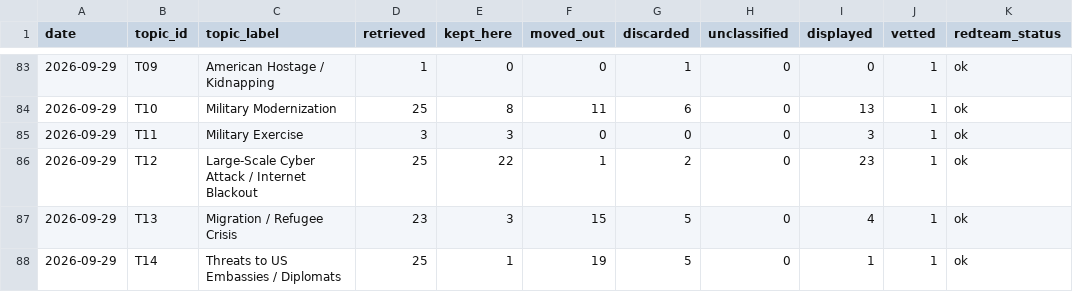
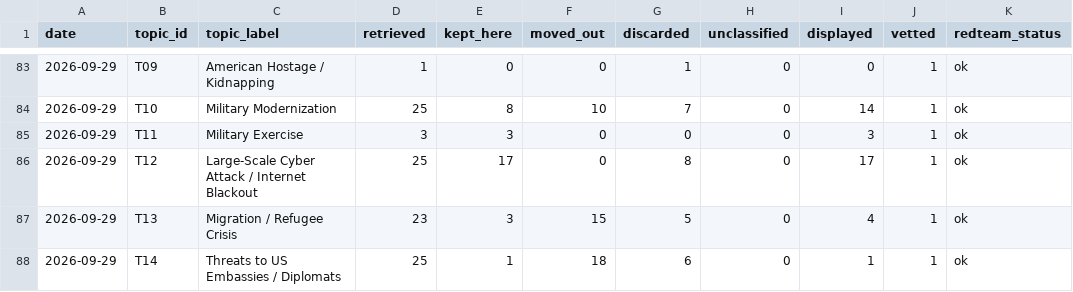
Before and after one commit to Spillers478/Global-Situation-Watch, a CSV file: data/history/topic_stats.csv, drawn as a sheet; only a part is shown, gaps mark what is left out; the diff covers the shown part only.

```diff
--- a/data/history/topic_stats.csv
+++ b/data/history/topic_stats.csv
@@ -83,6 +83,6 @@ date,topic_id,topic_label,retrieved,kept_here,moved_out,discarded,unclassified,d
 2026-09-29,T09,American Hostage / Kidnapping,1,0,0,1,0,0,1,ok
-2026-09-29,T10,Military Modernization,25,8,11,6,0,13,1,ok
+2026-09-29,T10,Military Modernization,25,8,10,7,0,14,1,ok
 2026-09-29,T11,Military Exercise,3,3,0,0,0,3,1,ok
-2026-09-29,T12,Large-Scale Cyber Attack / Internet Blackout,25,22,1,2,0,23,1,ok
+2026-09-29,T12,Large-Scale Cyber Attack / Internet Blackout,25,17,0,8,0,17,1,ok
 2026-09-29,T13,Migration / Refugee Crisis,23,3,15,5,0,4,1,ok
-2026-09-29,T14,Threats to US Embassies / Diplomats,25,1,19,5,0,1,1,ok
+2026-09-29,T14,Threats to US Embassies / Diplomats,25,1,18,6,0,1,1,ok
```
Also changed, not shown: 32 edited cells elsewhere in this file, data/history/articles-2026-09.csv, 43 other files.
